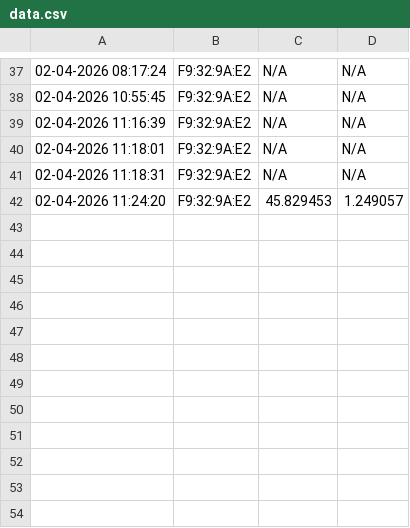
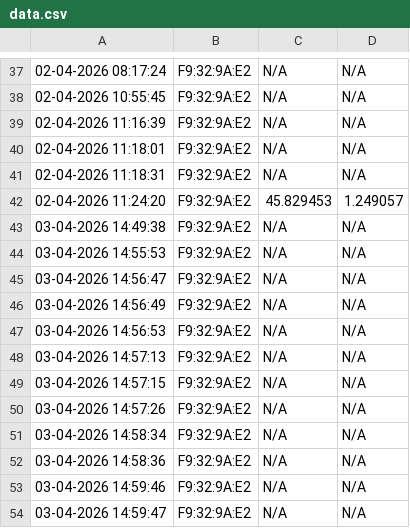
Before and after one commit to owhn/CodeRPI_CO, a CSV file: data.csv, drawn as a sheet; only a part is shown, gaps mark what is left out.

```diff
--- a/data.csv
+++ b/data.csv
@@ -42 +42,13 @@
 02-04-2026 11:24:20,F9:32:9A:E2,45.829453,1.249057
+03-04-2026 14:49:38,F9:32:9A:E2,N/A,N/A
+03-04-2026 14:55:53,F9:32:9A:E2,N/A,N/A
+03-04-2026 14:56:47,F9:32:9A:E2,N/A,N/A
+03-04-2026 14:56:49,F9:32:9A:E2,N/A,N/A
+03-04-2026 14:56:53,F9:32:9A:E2,N/A,N/A
+03-04-2026 14:57:13,F9:32:9A:E2,N/A,N/A
+03-04-2026 14:57:15,F9:32:9A:E2,N/A,N/A
+03-04-2026 14:57:26,F9:32:9A:E2,N/A,N/A
+03-04-2026 14:58:34,F9:32:9A:E2,N/A,N/A
+03-04-2026 14:58:36,F9:32:9A:E2,N/A,N/A
+03-04-2026 14:59:46,F9:32:9A:E2,N/A,N/A
+03-04-2026 14:59:47,F9:32:9A:E2,N/A,N/A
```
Also changed, not shown: 1 other file.
